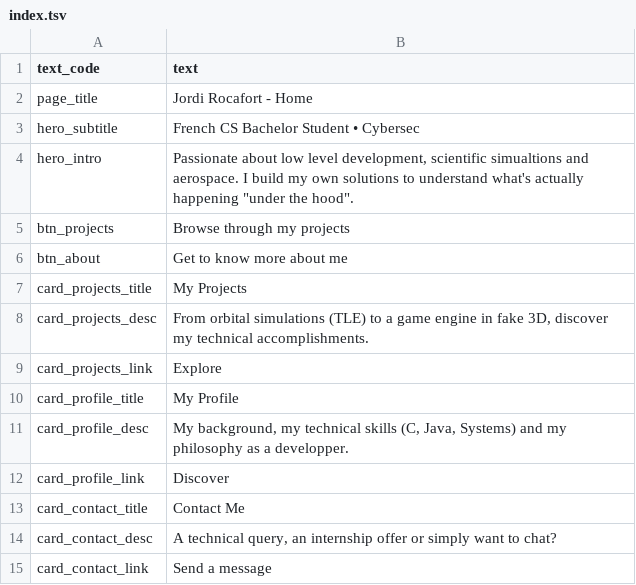
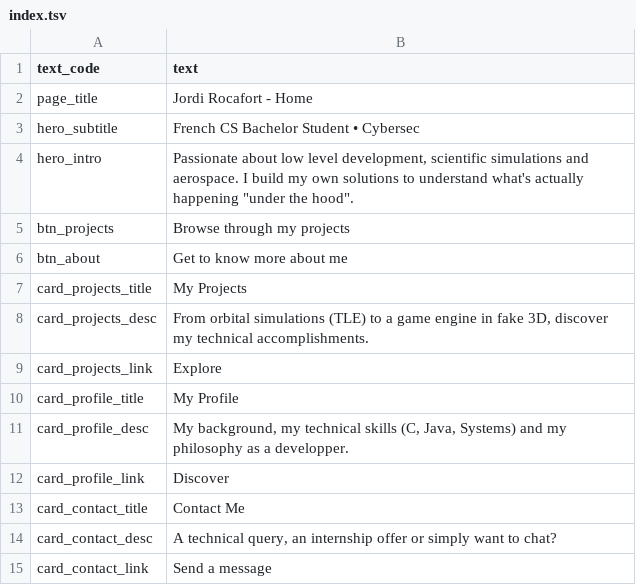
Before and after one commit to Jordi-R66/Portfolio, a TSV file: site/backend/Traduction/lang/en/index.tsv, drawn as a sheet.

Commit message:
Correction mineure dans index.tsv

```diff
--- a/site/backend/Traduction/lang/en/index.tsv
+++ b/site/backend/Traduction/lang/en/index.tsv
@@ -3,3 +3,3 @@ page_title	Jordi Rocafort - Home
 hero_subtitle	French CS Bachelor Student • Cybersec
-hero_intro	Passionate about low level development, scientific simualtions and aerospace. I build my own solutions to understand what's actually happening "under the hood".
+hero_intro	Passionate about low level development, scientific simulations and aerospace. I build my own solutions to understand what's actually happening "under the hood".
 btn_projects	Browse through my projects
```
